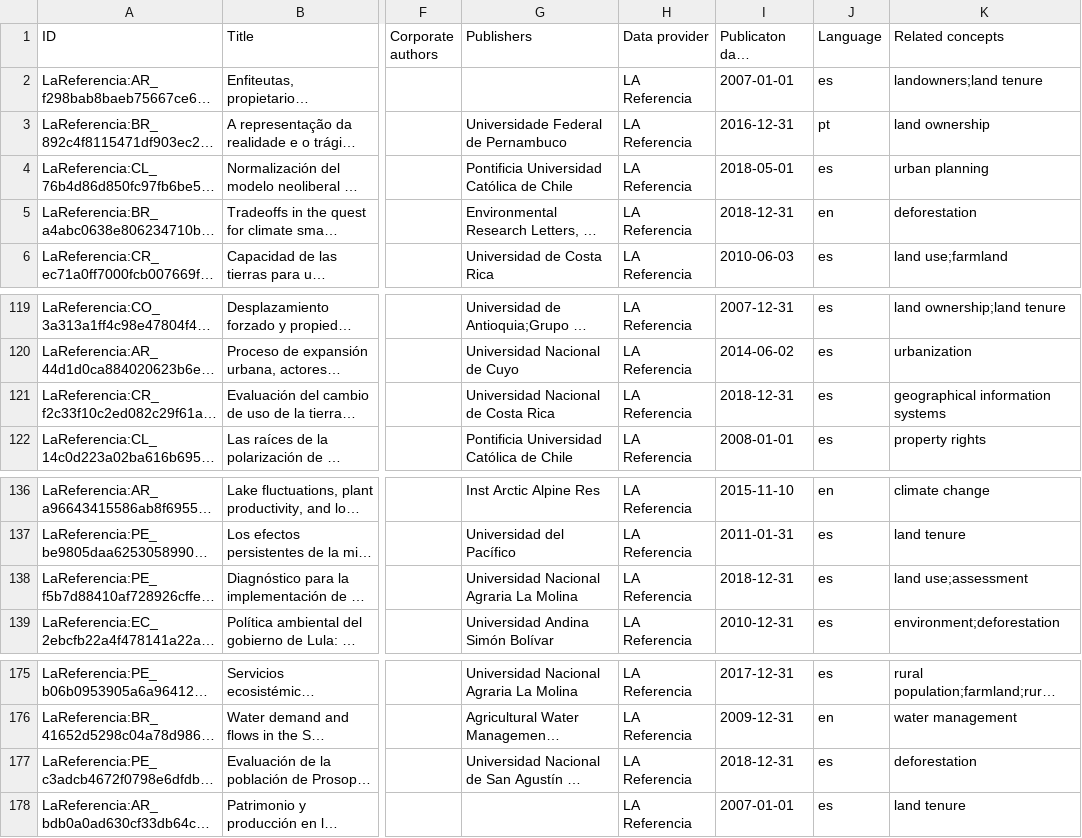
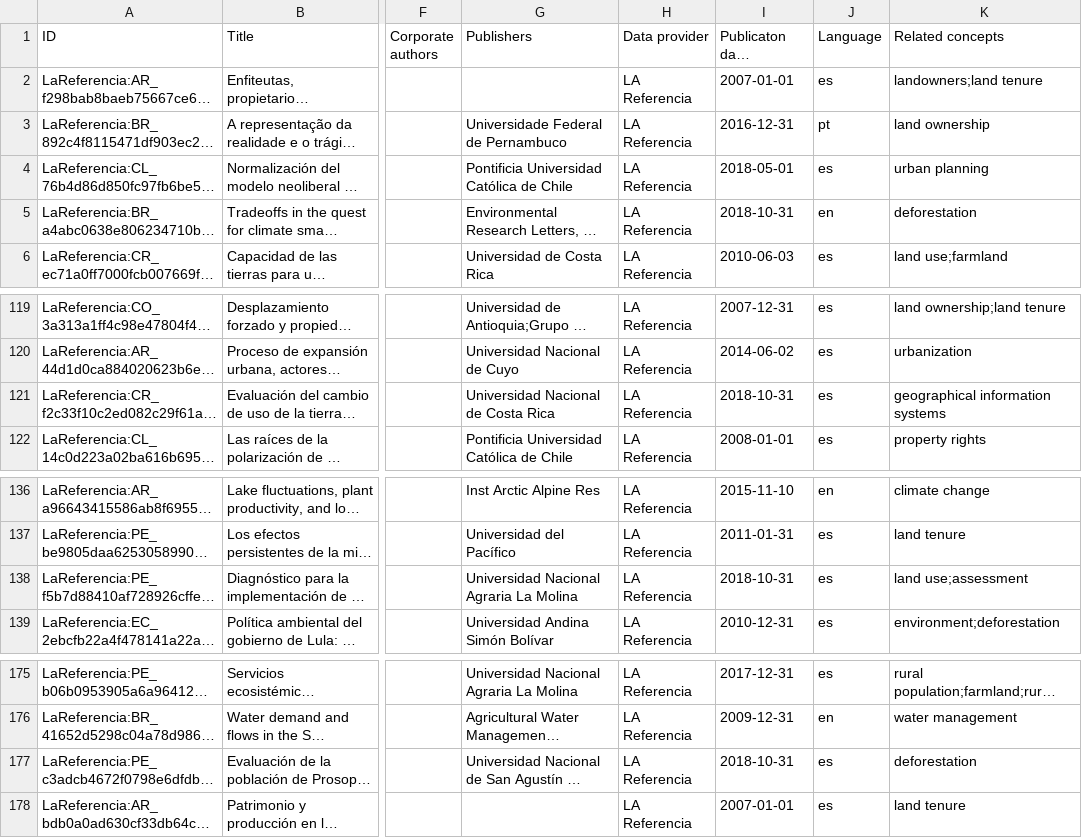
Before and after one commit to landportal/data, a CSV file: landlibrary/importers/LAReferencia/20181002-093244-lareferencia.csv, drawn as a sheet; only a part is shown, gaps mark what is left out; long unchanged cells end in …; the diff names each change by its address in the sheet, - before the commit and + after, or states it on an @@ line.

Commit message:
fixed issue for current generated date

```diff
--- a/landlibrary/importers/LAReferencia/20181002-093244-lareferencia.csv
+++ b/landlibrary/importers/LAReferencia/20181002-093244-lareferencia.csv
-I5 (Publicaton date (YYYY/MM)): 2018-12-31
+I5 (Publicaton date (YYYY/MM)): 2018-10-31
-I121 (Publicaton date (YYYY/MM)): 2018-12-31
+I121 (Publicaton date (YYYY/MM)): 2018-10-31
-I138 (Publicaton date (YYYY/MM)): 2018-12-31
+I138 (Publicaton date (YYYY/MM)): 2018-10-31
-I177 (Publicaton date (YYYY/MM)): 2018-12-31
+I177 (Publicaton date (YYYY/MM)): 2018-10-31
```
